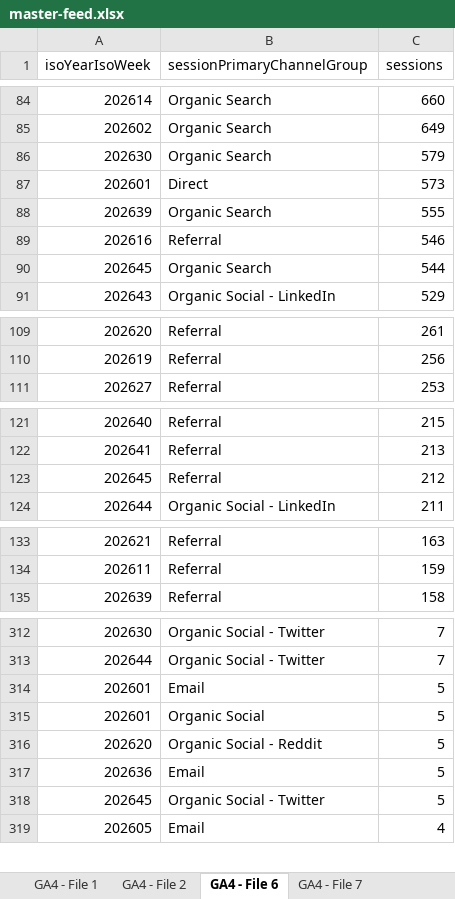
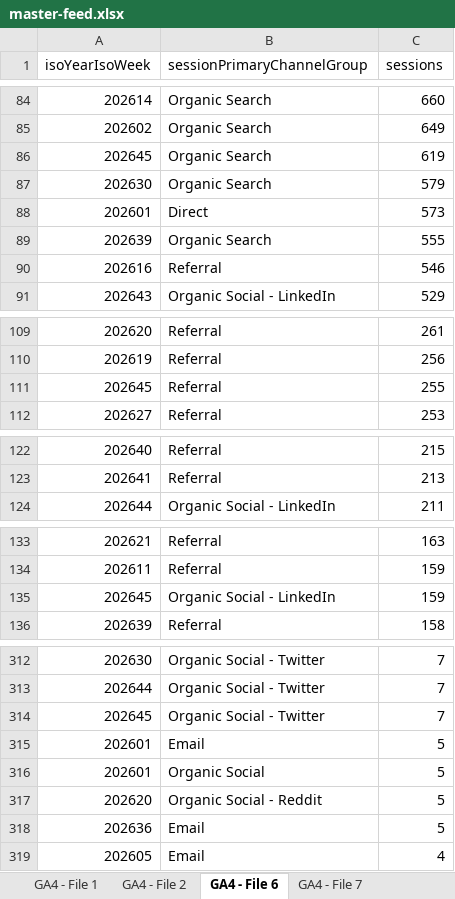
Before and after one commit to MutinyGTM/growth-dashboard, an Excel workbook: data/master-feed.xlsx, sheet GA4 - File 6, drawn as a sheet; only a part is shown, gaps mark what is left out; values as stored, in another font and other column widths than the file's, no borders; charts and pictures not drawn; removed rows and columns are numbered as before the commit, all else as after; the diff covers the shown part only; the diff names each change by its address in the sheet, - before the commit and + after, or states it on an @@ line.

```diff
--- a/data/master-feed.xlsx (sheet GA4 - File 6)
+++ b/data/master-feed.xlsx (sheet GA4 - File 6)
+row 86: 202645 | Organic Search | 619
-row 90: 202645 | Organic Search | 544
+row 111: 202645 | Referral | 255
-row 123: 202645 | Referral | 212
+row 135: 202645 | Organic Social - LinkedIn | 159
+row 314: 202645 | Organic Social - Twitter | 7
-row 318: 202645 | Organic Social - Twitter | 5
```
Also changed, not shown: 4 added rows, 5 removed rows and 1 edited cell elsewhere in this sheet, sheet GA4 - File 3, sheet GA4 - Preset Channels, sheet GA4 - File 5, sheet GA4 - File 7, sheet GA4 - Preset Totals, sheet GA4 - File 1, 4 more sheets, 9 other files.
